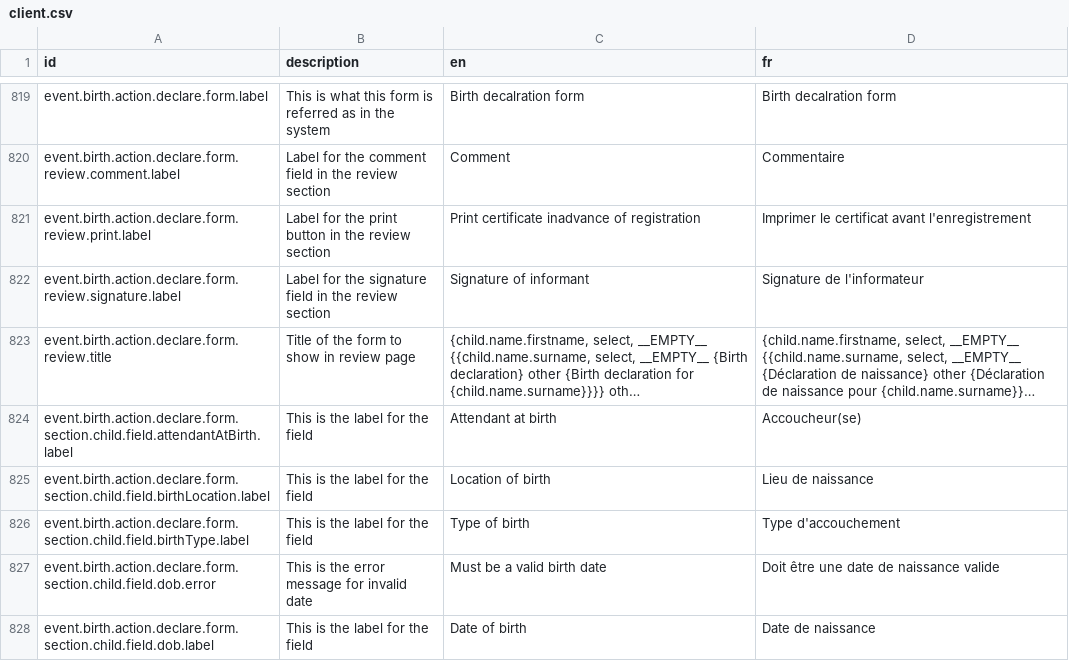
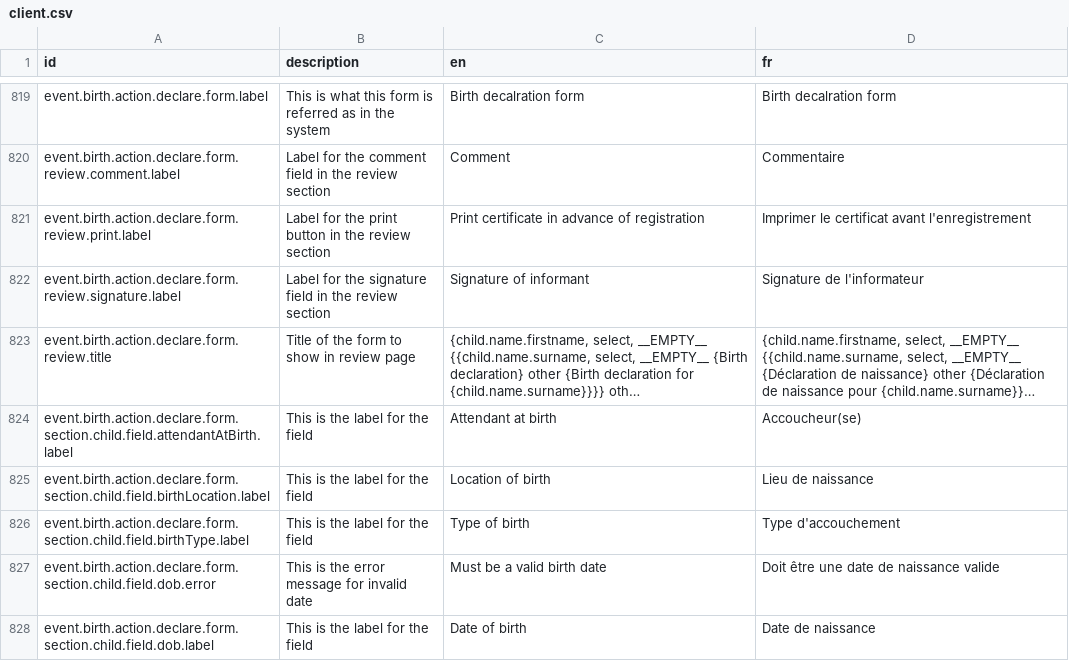
Before and after one commit to opencrvs/opencrvs-testland, a CSV file: src/translations/client.csv, drawn as a sheet; only a part is shown, gaps mark what is left out; long unchanged cells end in ….

```diff
--- a/src/translations/client.csv
+++ b/src/translations/client.csv
@@ -822,3 +822,3 @@ event.birth.action.declare.form.label,This is what this form is referred as in t
 event.birth.action.declare.form.review.comment.label,Label for the comment field in the review section,Comment,Commentaire
-event.birth.action.declare.form.review.print.label,Label for the print button in the review section,Print certificate inadvance of registration,Imprimer le certificat avant l'enregistrement
+event.birth.action.declare.form.review.print.label,Label for the print button in the review section,Print certificate in advance of registration,Imprimer le certificat avant l'enregistrement
 event.birth.action.declare.form.review.signature.label,Label for the signature field in the review section,Signature of informant,Signature de l'informateur
```
Also changed, not shown: 1 other file.
